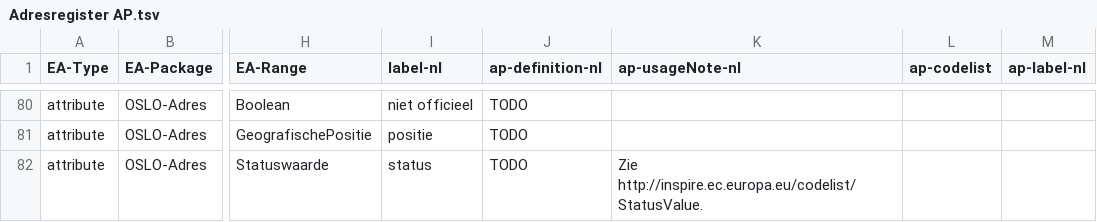
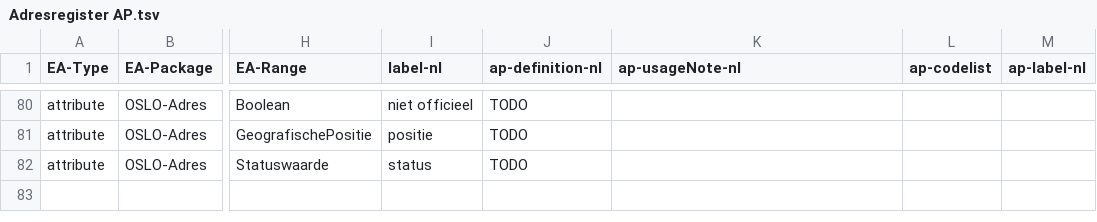
Before and after one commit to Informatievlaanderen/Data.Vlaanderen.be, a TSV file: src/Adresregister AP.tsv, drawn as a sheet; only a part is shown, gaps mark what is left out; the diff covers the shown part only; the diff names each change by its address in the sheet, - before the commit and + after, or states it on an @@ line.

```diff
--- a/src/Adresregister AP.tsv
+++ b/src/Adresregister AP.tsv
-K82 (ap-usageNote-nl): Zie http://inspire.ec.europa.eu/codelist/StatusValue.
+K82 (ap-usageNote-nl): (empty)
```
Also changed, not shown: 5 moved rows and 7 edited cells elsewhere in this file, src/Dienstencataloog AP.tsv, src/Organisatie Basis AP.tsv, 6 other files.
